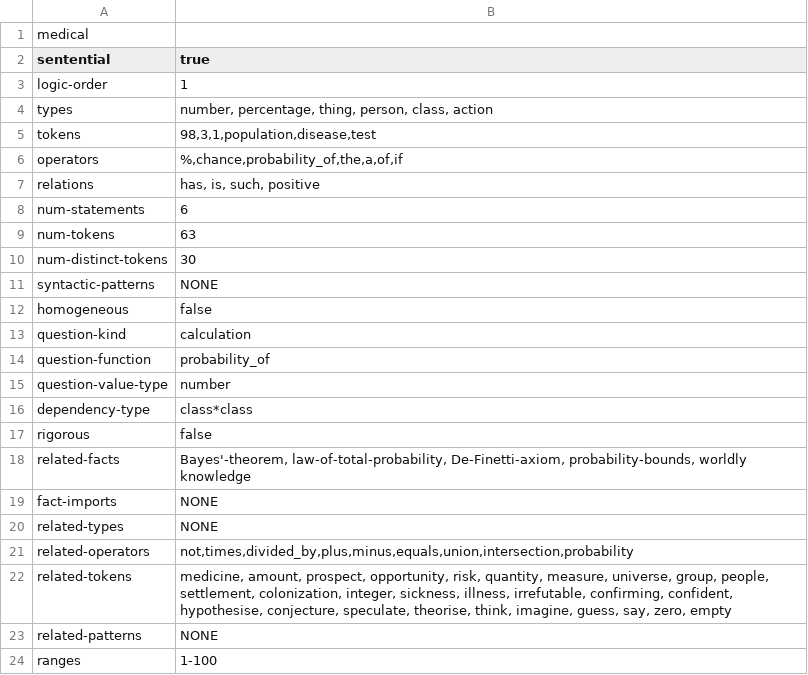
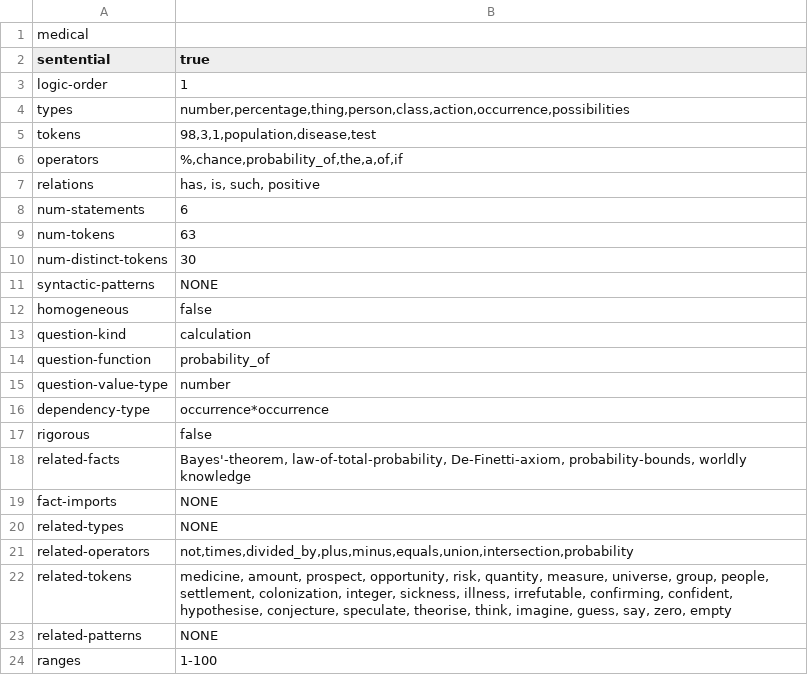
Before and after one commit to rep2rep/robin, a CSV file: src/strategies/tables/Q_table_medical_natlang.csv, drawn as a sheet.

```diff
--- a/src/strategies/tables/Q_table_medical_natlang.csv
+++ b/src/strategies/tables/Q_table_medical_natlang.csv
@@ -3,3 +3,3 @@ sentential,true
 logic-order,1
-types,"number, percentage, thing, person, class, action"
+types,"number,percentage,thing,person,class,action,occurrence,possibilities"
 tokens,"98,3,1,population,disease,test"
@@ -15,3 +15,3 @@ question-function,probability_of
 question-value-type,number
-dependency-type,class*class
+dependency-type,occurrence*occurrence
 rigorous,false
```
Also changed, not shown: src/strategies/tables/RS_table_euler.csv, src/strategies/tables/RS_table_natlang.csv, 7 other files.
